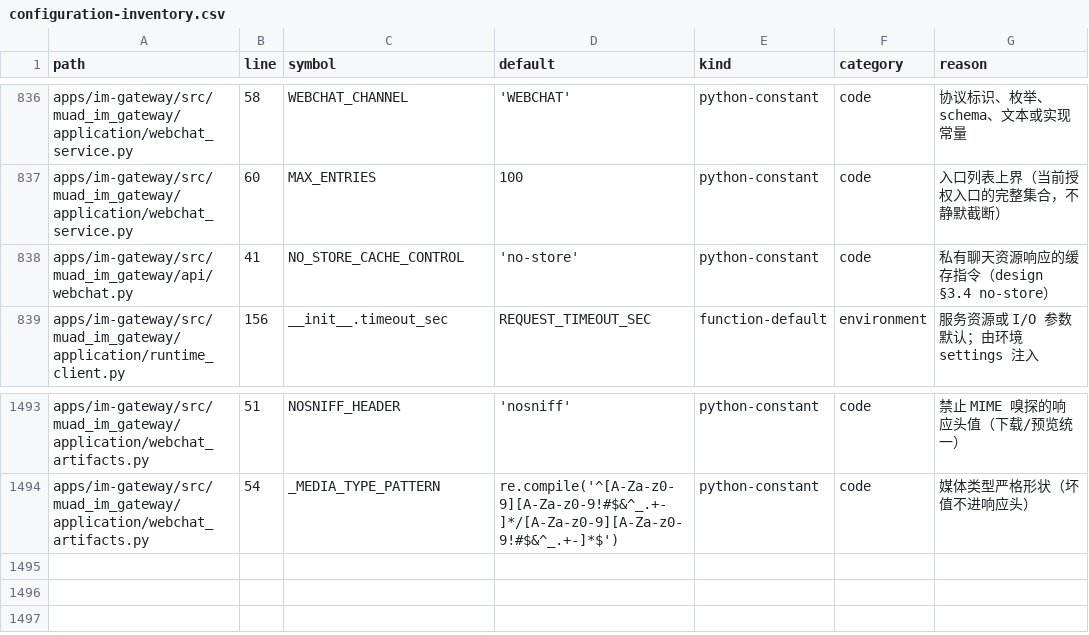
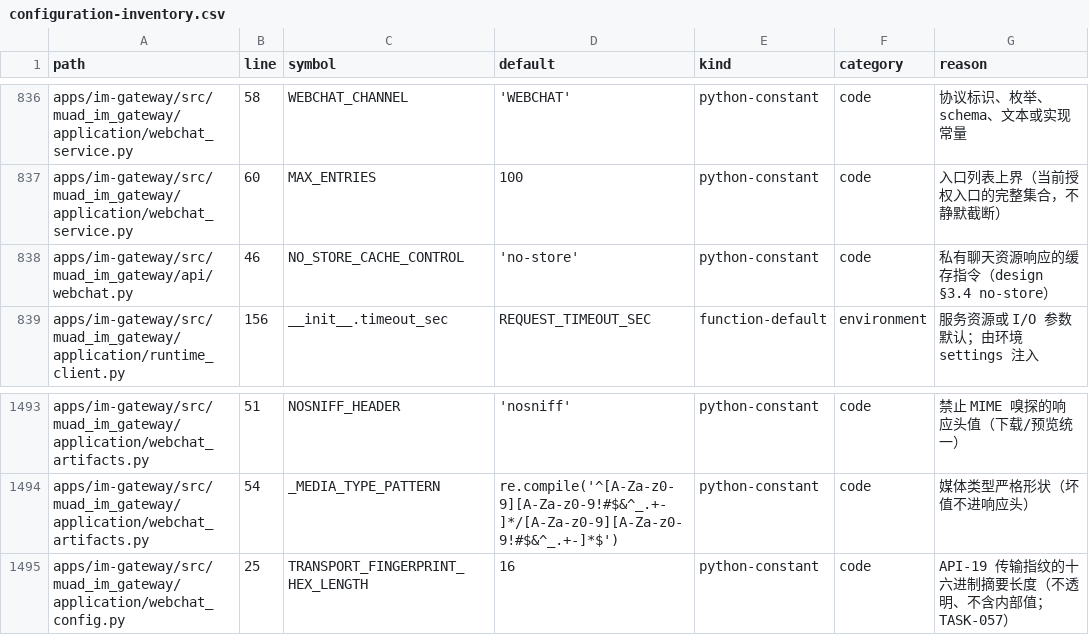
Before and after one commit to Michaelxwb/fluxion-harness, a CSV file: docs/configuration-inventory.csv, drawn as a sheet; only a part is shown, gaps mark what is left out.

Commit message:
cf-task(TASK-057): 聊天客户端非敏感配置白名单投影（API-19唯一来源=Console权威设置快照+Gateway启动参数：settings_revision取快照版本、transport_revision为传输投影的确定性十六进制指纹，同值稳定/任一项变化即变；投影只经WebchatClientConfig.from_settings组装5+5白名单字段，内部地址/连接池/额度/密钥/保留期与启动硬上限没有字段位置；设置源不可达/文档非法/超硬预算明确失败不回退默认、不回显原始细节；CHAT门控先于任何设置读取；B-257 RED 7 failed→GREEN 7 passed，同域回归tests/gateway 412 passed / tests/contracts+architecture+inventory 1291 passed，ruff+mypy(431 files)干净）；TASK-057 Done Gate pass

```diff
--- a/docs/configuration-inventory.csv
+++ b/docs/configuration-inventory.csv
@@ -837,3 +837,3 @@ apps/im-gateway/src/muad_im_gateway/application/webchat_service.py,58,WEBCHAT_CH
 apps/im-gateway/src/muad_im_gateway/application/webchat_service.py,60,MAX_ENTRIES,100,python-constant,code,入口列表上界（当前授权入口的完整集合，不静默截断）
-apps/im-gateway/src/muad_im_gateway/api/webchat.py,41,NO_STORE_CACHE_CONTROL,'no-store',python-constant,code,私有聊天资源响应的缓存指令（design §3.4 no-store）
+apps/im-gateway/src/muad_im_gateway/api/webchat.py,46,NO_STORE_CACHE_CONTROL,'no-store',python-constant,code,私有聊天资源响应的缓存指令（design §3.4 no-store）
 apps/im-gateway/src/muad_im_gateway/application/runtime_client.py,156,__init__.timeout_sec,REQUEST_TIMEOUT_SEC,function-default,environment,服务资源或 I/O 参数默认；由环境 settings 注入
@@ -1494 +1494,2 @@ apps/im-gateway/src/muad_im_gateway/application/webchat_artifacts.py,51,NOSNIFF_
 apps/im-gateway/src/muad_im_gateway/application/webchat_artifacts.py,54,_MEDIA_TYPE_PATTERN,re.compile('^[A-Za-z0-9][A-Za-z0-9!#$&^_.+-]*/[A-Za-z0-9][A-Za-z0-9!#$&^_.+-]*$'),python-constant,code,媒体类型严格形状（坏值不进响应头）
+apps/im-gateway/src/muad_im_gateway/application/webchat_config.py,25,TRANSPORT_FINGERPRINT_HEX_LENGTH,16,python-constant,code,API-19 传输指纹的十六进制摘要长度（不透明、不含内部值；TASK-057）
```
Also changed, not shown: 6 other files.
